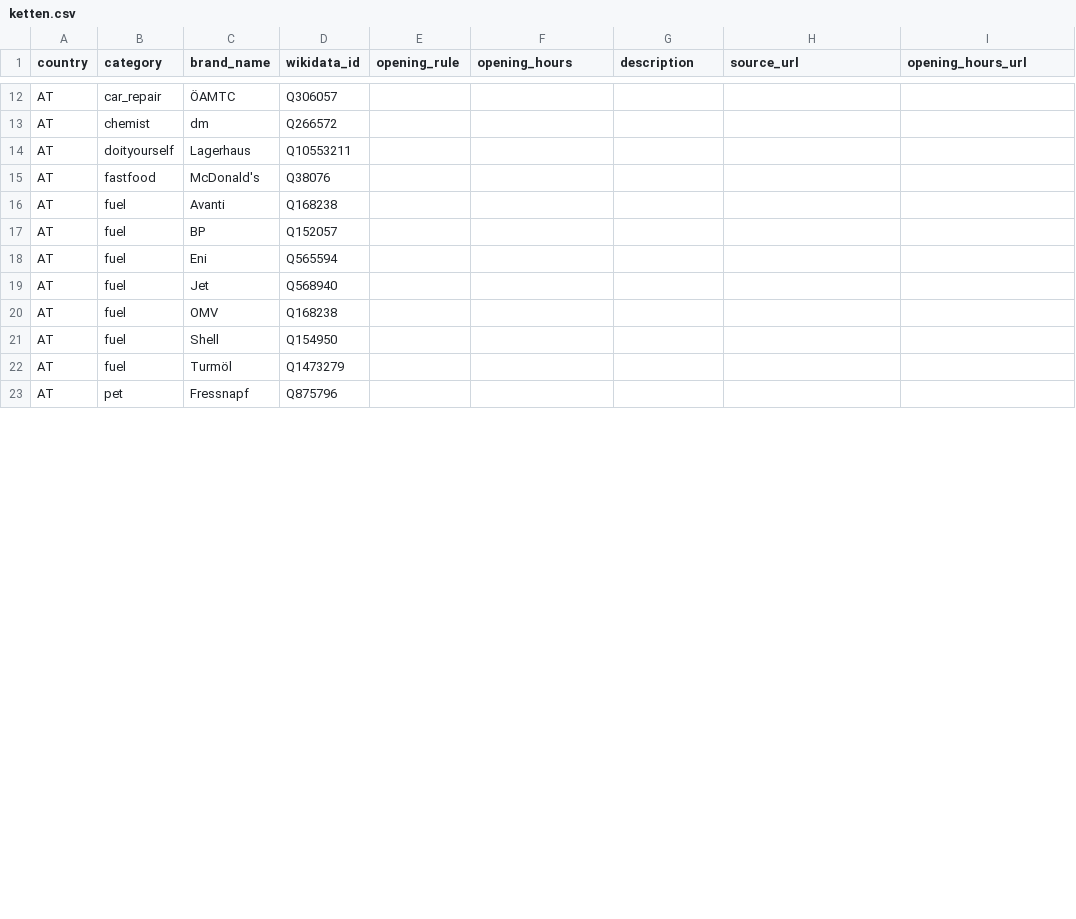
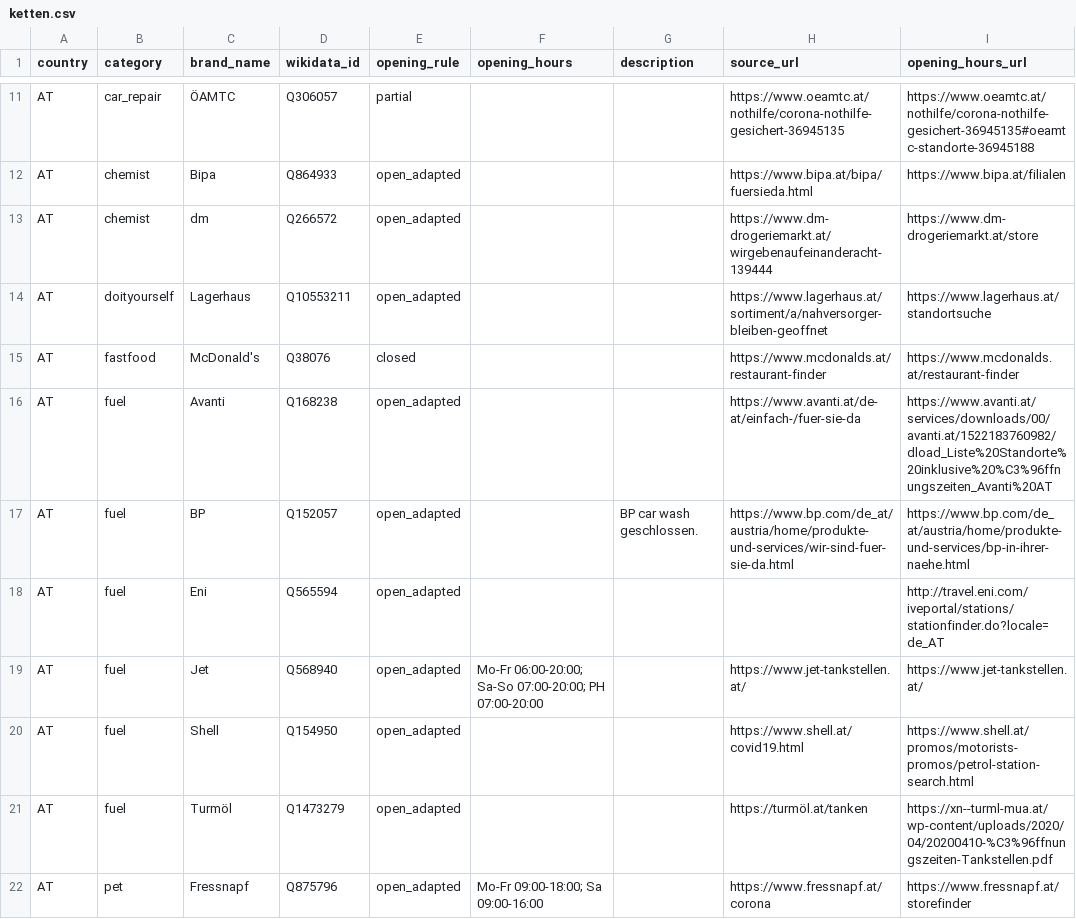
Before and after one commit to bleibtoffen/bleibtoffen, a CSV file: ketten.csv, drawn as a sheet; only a part is shown, gaps mark what is left out; removed rows and columns are numbered as before the commit, all else as after; the diff covers the shown part only; the diff names each change by its address in the sheet, - before the commit and + after, or states it on an @@ line.

```diff
--- a/ketten.csv
+++ b/ketten.csv
-E11 (opening_rule): (empty)
+E11 (opening_rule): partial
-H11 (source_url): (empty)
+H11 (source_url): https://www.oeamtc.at/nothilfe/corona-nothilfe-gesichert-36945135
-I11 (opening_hours_url): (empty)
+I11 (opening_hours_url): https://www.oeamtc.at/nothilfe/corona-nothilfe-gesichert-36945135#oeamtc-standorte-36945188
+row 12: AT | chemist | Bipa | Q864933 | open_adapted |  |  | https://www.bipa.at/bipa/fuersieda.html | https://www.bipa.at/filialen
-E13:E14 (opening_rule): (empty)
+E13:E14 (opening_rule): open_adapted
-H13 (source_url): (empty)
+H13 (source_url): https://www.dm-drogeriemarkt.at/wirgebenaufeinanderacht-139444
-I13 (opening_hours_url): (empty)
+I13 (opening_hours_url): https://www.dm-drogeriemarkt.at/store
-H14 (source_url): (empty)
+H14 (source_url): https://www.lagerhaus.at/sortiment/a/nahversorger-bleiben-geoffnet
-I14 (opening_hours_url): (empty)
+I14 (opening_hours_url): https://www.lagerhaus.at/standortsuche
-E15 (opening_rule): (empty)
+E15 (opening_rule): closed
-H15 (source_url): (empty)
+H15 (source_url): https://www.mcdonalds.at/restaurant-finder
-I15 (opening_hours_url): (empty)
+I15 (opening_hours_url): https://www.mcdonalds.at/restaurant-finder
-E16:E19 (opening_rule): (empty)
+E16:E19 (opening_rule): open_adapted
-H16 (source_url): (empty)
+H16 (source_url): https://www.avanti.at/de-at/einfach-/fuer-sie-da
-I16 (opening_hours_url): (empty)
+I16 (opening_hours_url): https://www.avanti.at/services/downloads/00/avanti.at/1522183760982/dload_Liste%20Standorte%20inklusive%20%C3%96ffnungszeiten_Avanti%20AT
-G17 (description): (empty)
+G17 (description): BP car wash geschlossen.
-H17 (source_url): (empty)
+H17 (source_url): https://www.bp.com/de_at/austria/home/produkte-und-services/wir-sind-fuer-sie-da.html
-I17 (opening_hours_url): (empty)
+I17 (opening_hours_url): https://www.bp.com/de_at/austria/home/produkte-und-services/bp-in-ihrer-naehe.html
-I18 (opening_hours_url): (empty)
+I18 (opening_hours_url): http://travel.eni.com/iveportal/stations/stationfinder.do?locale=de_AT
-F19 (opening_hours): (empty)
+F19 (opening_hours): Mo-Fr 06:00-20:00; Sa-So 07:00-20:00; PH 07:00-20:00
-H19 (source_url): (empty)
+H19 (source_url): https://www.jet-tankstellen.at/
-I19 (opening_hours_url): (empty)
+I19 (opening_hours_url): https://www.jet-tankstellen.at/
-row 20: AT | fuel | OMV | Q168238
-E20:E22 (opening_rule): (empty)
+E20:E22 (opening_rule): open_adapted
-H20 (source_url): (empty)
+H20 (source_url): https://www.shell.at/covid19.html
-I20 (opening_hours_url): (empty)
+I20 (opening_hours_url): https://www.shell.at/promos/motorists-promos/petrol-station-search.html
-H21 (source_url): (empty)
+H21 (source_url): https://turmöl.at/tanken
-I21 (opening_hours_url): (empty)
+I21 (opening_hours_url): https://xn--turml-mua.at/wp-content/uploads/2020/04/20200410-%C3%96ffnungszeiten-Tankstellen.pdf
-F22 (opening_hours): (empty)
+F22 (opening_hours): Mo-Fr 09:00-18:00; Sa 09:00-16:00
-H22 (source_url): (empty)
+H22 (source_url): https://www.fressnapf.at/corona
-I22 (opening_hours_url): (empty)
+I22 (opening_hours_url): https://www.fressnapf.at/storefinder
```
Also changed, not shown: 2 removed rows and 64 edited cells elsewhere in this file.
